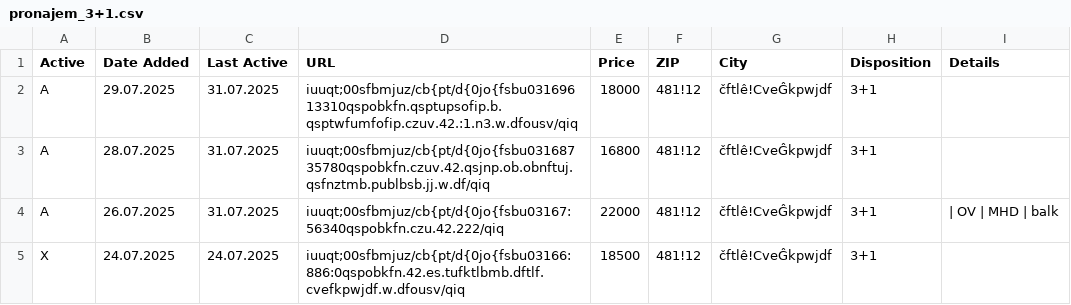
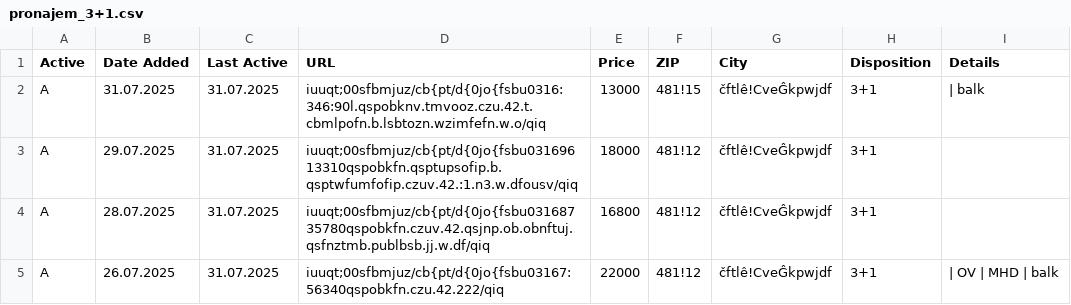
Before and after one commit to zahapat/real-watchdog, a CSV file: database/pronajem_3+1.csv, drawn as a sheet; only a part is shown; the shorter side is filled out with more unchanged rows.

Commit message:
[refactor]: Update database via automated action

```diff
--- a/database/pronajem_3+1.csv
+++ b/database/pronajem_3+1.csv
@@ -1,2 +1,3 @@
 Active,Date Added,Last Active,URL,Price,ZIP,City,Disposition,Details
+A,31.07.2025,31.07.2025,iuuqt;00sfbmjuz/cb{pt/d{0jo{fsbu0316:346:90l.qspobknv.tmvooz.czu.42.t.cbmlpofn.b.lsbtozn.wzimfefn.w.o/qiq,13000,481!15,čftlê!CveĜkpwjdf,3+1,|  balk
 A,29.07.2025,31.07.2025,iuuqt;00sfbmjuz/cb{pt/d{0jo{fsbu03169613310qspobkfn.qsptupsofip.b.qsptwfumfofip.czuv.42.:1.n3.w.dfousv/qiq,18000,481!12,čftlê!CveĜkpwjdf,3+1,""
```
Also changed, not shown: database/prodej_2+kk.csv, database/pronajem_1+1.csv.
